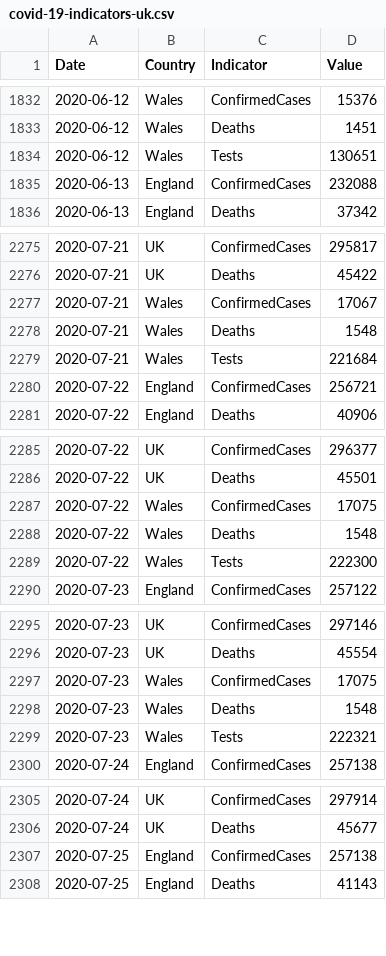
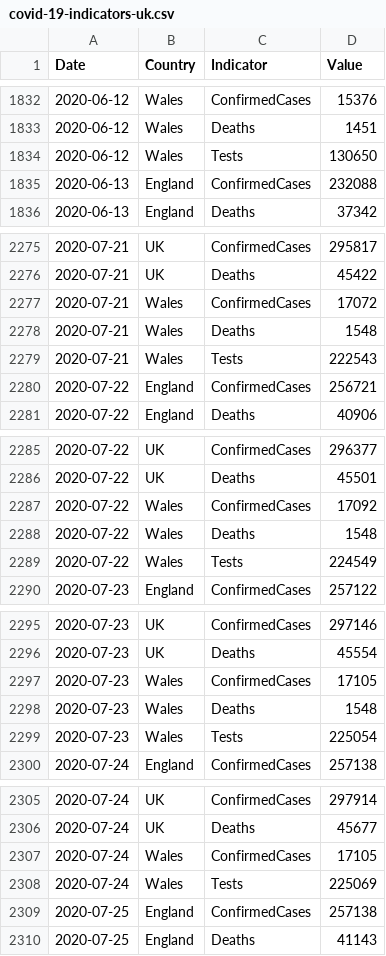
Before and after one commit to boogheta/coronavirus-countries, a CSV file: data/covid-19-indicators-uk.csv, drawn as a sheet; only a part is shown, gaps mark what is left out; the diff covers the shown part only.

```diff
--- a/data/covid-19-indicators-uk.csv
+++ b/data/covid-19-indicators-uk.csv
@@ -1833,3 +1833,3 @@ Date,Country,Indicator,Value
 2020-06-12,Wales,Deaths,1451
-2020-06-12,Wales,Tests,130651
+2020-06-12,Wales,Tests,130650
 2020-06-13,England,ConfirmedCases,232088
@@ -2276,5 +2276,5 @@ Date,Country,Indicator,Value
 2020-07-21,UK,Deaths,45422
-2020-07-21,Wales,ConfirmedCases,17067
+2020-07-21,Wales,ConfirmedCases,17072
 2020-07-21,Wales,Deaths,1548
-2020-07-21,Wales,Tests,221684
+2020-07-21,Wales,Tests,222543
 2020-07-22,England,ConfirmedCases,256721
@@ -2286,5 +2286,5 @@ Date,Country,Indicator,Value
 2020-07-22,UK,Deaths,45501
-2020-07-22,Wales,ConfirmedCases,17075
+2020-07-22,Wales,ConfirmedCases,17092
 2020-07-22,Wales,Deaths,1548
-2020-07-22,Wales,Tests,222300
+2020-07-22,Wales,Tests,224549
 2020-07-23,England,ConfirmedCases,257122
@@ -2296,5 +2296,5 @@ Date,Country,Indicator,Value
 2020-07-23,UK,Deaths,45554
-2020-07-23,Wales,ConfirmedCases,17075
+2020-07-23,Wales,ConfirmedCases,17105
 2020-07-23,Wales,Deaths,1548
-2020-07-23,Wales,Tests,222321
+2020-07-23,Wales,Tests,225054
 2020-07-24,England,ConfirmedCases,257138
@@ -2306,2 +2306,4 @@ Date,Country,Indicator,Value
 2020-07-24,UK,Deaths,45677
+2020-07-24,Wales,ConfirmedCases,17105
+2020-07-24,Wales,Tests,225069
 2020-07-25,England,ConfirmedCases,257138
```
Also changed, not shown: 38 edited cells elsewhere in this file, data/uk.csv.
